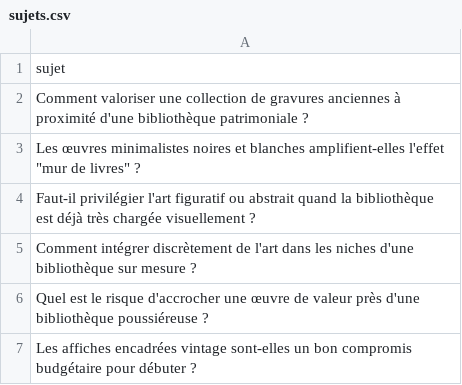
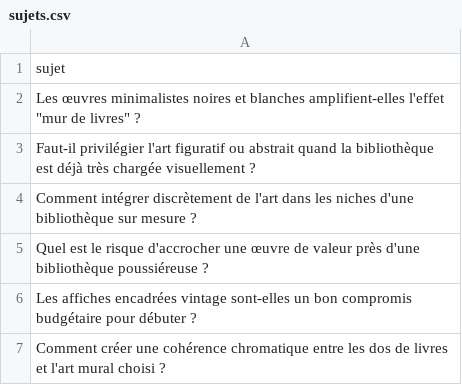
Before and after one commit to Metalosmose21/Biblioth-que-2, a CSV file: sujets.csv, drawn as a sheet; only a part is shown; the shorter side is filled out with more unchanged rows.

```diff
--- a/sujets.csv
+++ b/sujets.csv
@@ -1,3 +1,2 @@
 sujet
-Comment valoriser une collection de gravures anciennes à proximité d'une bibliothèque patrimoniale ?
 "Les œuvres minimalistes noires et blanches amplifient-elles l'effet ""mur de livres"" ?"
```
Also changed, not shown: sujets_traites.csv.
